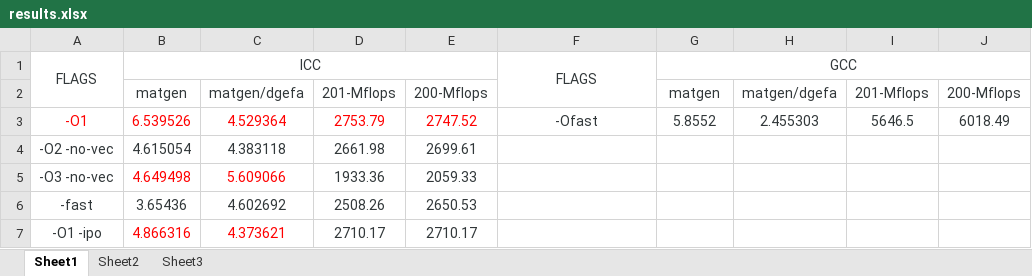
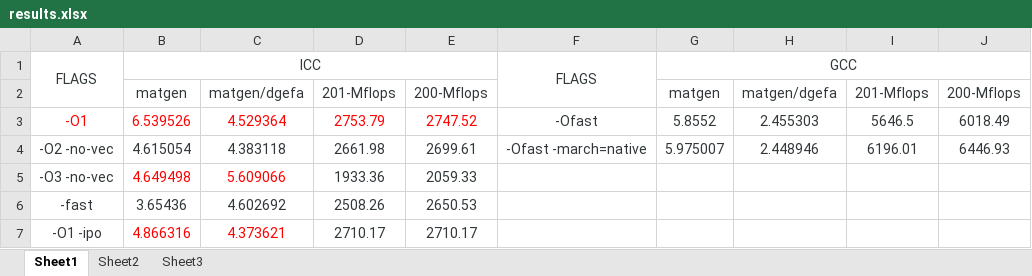
Before and after one commit to dyinnz/linpack, an Excel workbook: results.xlsx, sheet Sheet1, drawn as a sheet; only a part is shown; values as stored, in another font and other column widths than the file's, no borders; the diff names each change by its address in the sheet, - before the commit and + after, or states it on an @@ line.

```diff
--- a/results.xlsx (sheet Sheet1)
+++ b/results.xlsx (sheet Sheet1)
-F4: (empty)
+F4: -Ofast -march=native
-G4: (empty)
+G4: 5.975007
-H4: (empty)
+H4: 2.448946
-I4: (empty)
+I4: 6196.01
-J4: (empty)
+J4: 6446.93
```
Also changed, not shown: sheet Sheet2, 2 other files.
